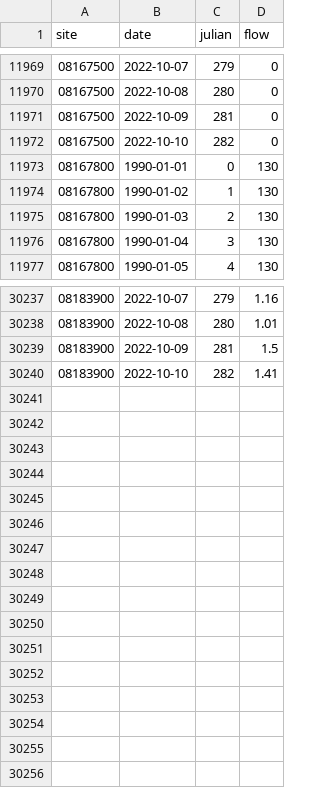
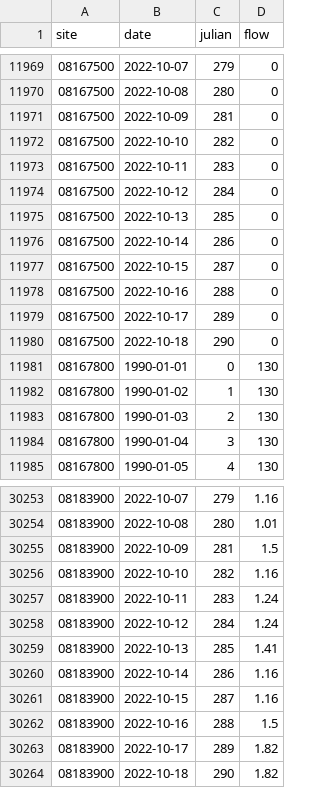
Before and after one commit to BoerneIoW/Boerne-Dashboard, a CSV file: boerne-water-supply/data/streamflow/all_stream_data.csv, drawn as a sheet; only a part is shown, gaps mark what is left out; the diff covers the shown part only.

```diff
--- a/boerne-water-supply/data/streamflow/all_stream_data.csv
+++ b/boerne-water-supply/data/streamflow/all_stream_data.csv
@@ -11972,2 +11972,10 @@
 "08167500",2022-10-10,282,0
+"08167500",2022-10-11,283,0
+"08167500",2022-10-12,284,0
+"08167500",2022-10-13,285,0
+"08167500",2022-10-14,286,0
+"08167500",2022-10-15,287,0
+"08167500",2022-10-16,288,0
+"08167500",2022-10-17,289,0
+"08167500",2022-10-18,290,0
 "08167800",1990-01-01,0,130
@@ -30239,2 +30255,10 @@
 "08183900",2022-10-09,281,1.5
-"08183900",2022-10-10,282,1.41
+"08183900",2022-10-10,282,1.16
+"08183900",2022-10-11,283,1.24
+"08183900",2022-10-12,284,1.24
+"08183900",2022-10-13,285,1.41
+"08183900",2022-10-14,286,1.16
+"08183900",2022-10-15,287,1.16
+"08183900",2022-10-16,288,1.5
+"08183900",2022-10-17,289,1.82
+"08183900",2022-10-18,290,1.82
```
Also changed, not shown: 8 added rows elsewhere in this file, boerne-water-supply/data/streamflow/all_stream_stats.csv, boerne-water-supply/data/streamflow/current_sites_status.csv, 1 other file.
